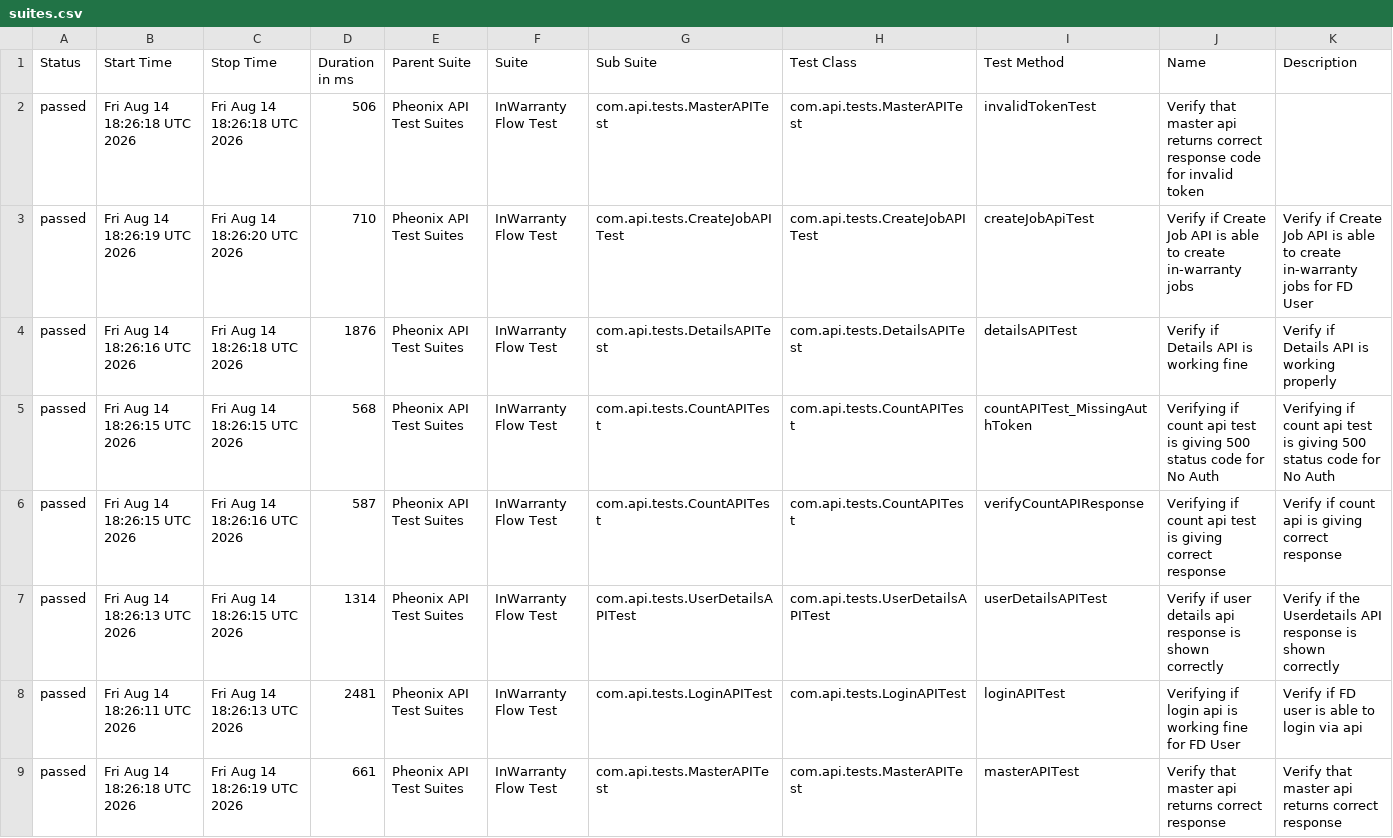
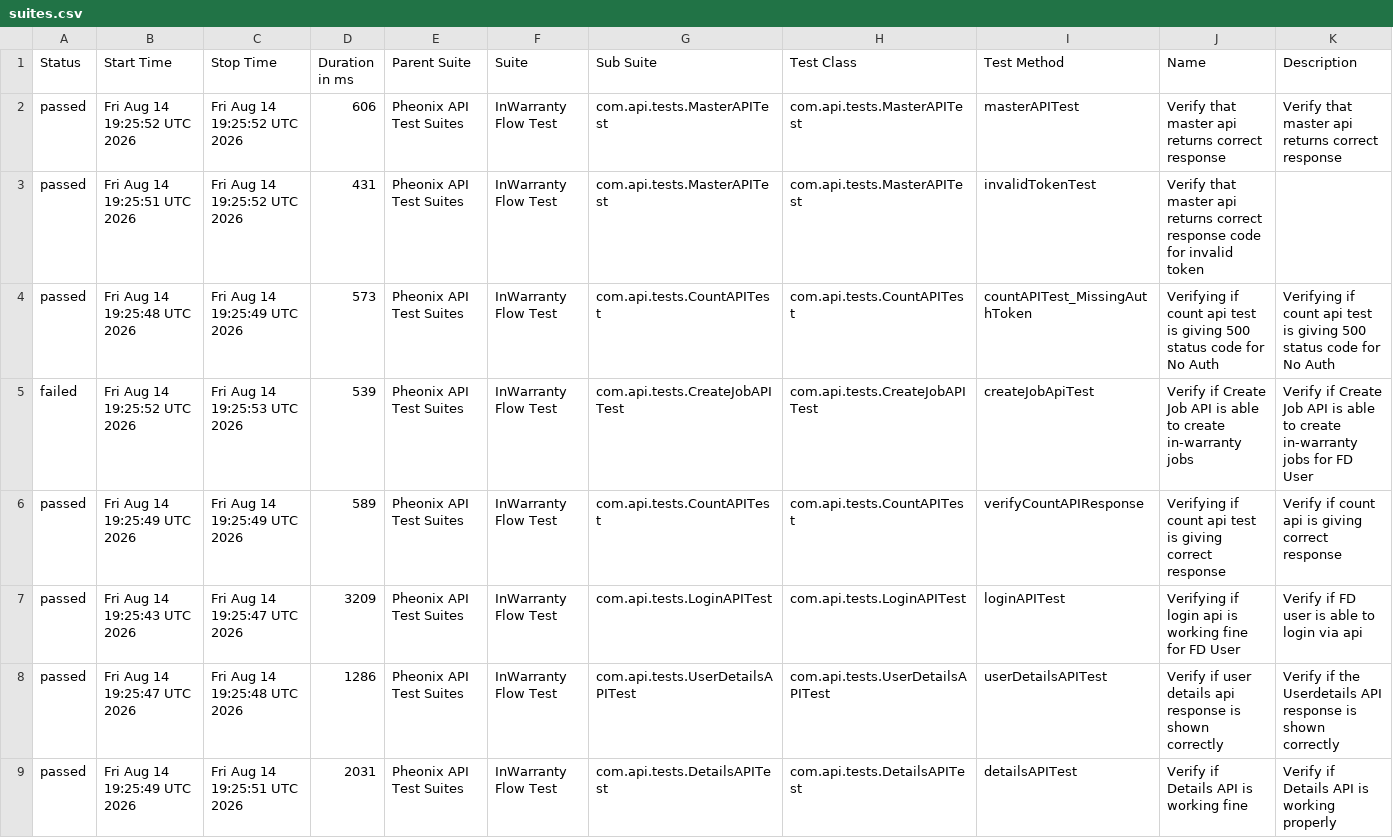
Before and after one commit to kstvds24/Phoenix-TestAutomationFrameWork, a CSV file: data/suites.csv, drawn as a sheet.

```diff
--- a/data/suites.csv
+++ b/data/suites.csv
@@ -1,9 +1,9 @@
 "Status","Start Time","Stop Time","Duration in ms","Parent Suite","Suite","Sub Suite","Test Class","Test Method","Name","Description"
-"passed","Fri Aug 14 18:26:18 UTC 2026","Fri Aug 14 18:26:18 UTC 2026","506","Pheonix API Test Suites","InWarranty Flow Test","com.api.tests.MasterAPITest","com.api.tests.MasterAPITest","invalidTokenTest","Verify that master api returns correct response code for invalid token",""
-"passed","Fri Aug 14 18:26:19 UTC 2026","Fri Aug 14 18:26:20 UTC 2026","710","Pheonix API Test Suites","InWarranty Flow Test","com.api.tests.CreateJobAPITest","com.api.tests.CreateJobAPITest","createJobApiTest","Verify if Create Job API is able to create in-warranty jobs","Verify if Create Job API is able to create in-warranty jobs for FD User"
-"passed","Fri Aug 14 18:26:16 UTC 2026","Fri Aug 14 18:26:18 UTC 2026","1876","Pheonix API Test Suites","InWarranty Flow Test","com.api.tests.DetailsAPITest","com.api.tests.DetailsAPITest","detailsAPITest","Verify if Details API is working fine","Verify if Details API is working properly"
-"passed","Fri Aug 14 18:26:15 UTC 2026","Fri Aug 14 18:26:15 UTC 2026","568","Pheonix API Test Suites","InWarranty Flow Test","com.api.tests.CountAPITest","com.api.tests.CountAPITest","countAPITest_MissingAuthToken","Verifying if count api test is giving 500 status code for No Auth","Verifying if count api test is giving 500 status code for No Auth"
-"passed","Fri Aug 14 18:26:15 UTC 2026","Fri Aug 14 18:26:16 UTC 2026","587","Pheonix API Test Suites","InWarranty Flow Test","com.api.tests.CountAPITest","com.api.tests.CountAPITest","verifyCountAPIResponse","Verifying if count api test is giving correct response","Verify if count api is giving correct response"
-"passed","Fri Aug 14 18:26:13 UTC 2026","Fri Aug 14 18:26:15 UTC 2026","1314","Pheonix API Test Suites","InWarranty Flow Test","com.api.tests.UserDetailsAPITest","com.api.tests.UserDetailsAPITest","userDetailsAPITest","Verify if user details api response is shown correctly","Verify if the Userdetails API response is shown correctly"
-"passed","Fri Aug 14 18:26:11 UTC 2026","Fri Aug 14 18:26:13 UTC 2026","2481","Pheonix API Test Suites","InWarranty Flow Test","com.api.tests.LoginAPITest","com.api.tests.LoginAPITest","loginAPITest","Verifying if login api is working fine for FD User","Verify if FD user is able to login via api"
-"passed","Fri Aug 14 18:26:18 UTC 2026","Fri Aug 14 18:26:19 UTC 2026","661","Pheonix API Test Suites","InWarranty Flow Test","com.api.tests.MasterAPITest","com.api.tests.MasterAPITest","masterAPITest","Verify that master api returns correct response","Verify that master api returns correct response"
+"passed","Fri Aug 14 19:25:52 UTC 2026","Fri Aug 14 19:25:52 UTC 2026","606","Pheonix API Test Suites","InWarranty Flow Test","com.api.tests.MasterAPITest","com.api.tests.MasterAPITest","masterAPITest","Verify that master api returns correct response","Verify that master api returns correct response"
+"passed","Fri Aug 14 19:25:51 UTC 2026","Fri Aug 14 19:25:52 UTC 2026","431","Pheonix API Test Suites","InWarranty Flow Test","com.api.tests.MasterAPITest","com.api.tests.MasterAPITest","invalidTokenTest","Verify that master api returns correct response code for invalid token",""
+"passed","Fri Aug 14 19:25:48 UTC 2026","Fri Aug 14 19:25:49 UTC 2026","573","Pheonix API Test Suites","InWarranty Flow Test","com.api.tests.CountAPITest","com.api.tests.CountAPITest","countAPITest_MissingAuthToken","Verifying if count api test is giving 500 status code for No Auth","Verifying if count api test is giving 500 status code for No Auth"
+"failed","Fri Aug 14 19:25:52 UTC 2026","Fri Aug 14 19:25:53 UTC 2026","539","Pheonix API Test Suites","InWarranty Flow Test","com.api.tests.CreateJobAPITest","com.api.tests.CreateJobAPITest","createJobApiTest","Verify if Create Job API is able to create in-warranty jobs","Verify if Create Job API is able to create in-warranty jobs for FD User"
+"passed","Fri Aug 14 19:25:49 UTC 2026","Fri Aug 14 19:25:49 UTC 2026","589","Pheonix API Test Suites","InWarranty Flow Test","com.api.tests.CountAPITest","com.api.tests.CountAPITest","verifyCountAPIResponse","Verifying if count api test is giving correct response","Verify if count api is giving correct response"
+"passed","Fri Aug 14 19:25:43 UTC 2026","Fri Aug 14 19:25:47 UTC 2026","3209","Pheonix API Test Suites","InWarranty Flow Test","com.api.tests.LoginAPITest","com.api.tests.LoginAPITest","loginAPITest","Verifying if login api is working fine for FD User","Verify if FD user is able to login via api"
+"passed","Fri Aug 14 19:25:47 UTC 2026","Fri Aug 14 19:25:48 UTC 2026","1286","Pheonix API Test Suites","InWarranty Flow Test","com.api.tests.UserDetailsAPITest","com.api.tests.UserDetailsAPITest","userDetailsAPITest","Verify if user details api response is shown correctly","Verify if the Userdetails API response is shown correctly"
+"passed","Fri Aug 14 19:25:49 UTC 2026","Fri Aug 14 19:25:51 UTC 2026","2031","Pheonix API Test Suites","InWarranty Flow Test","com.api.tests.DetailsAPITest","com.api.tests.DetailsAPITest","detailsAPITest","Verify if Details API is working fine","Verify if Details API is working properly"
```
Also changed, not shown: data/behaviors.csv, 57 other files.
